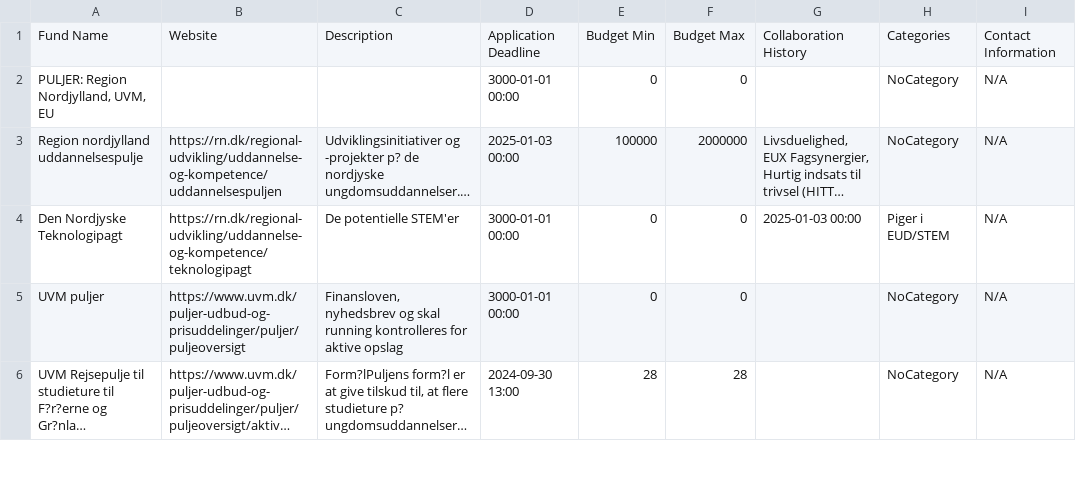
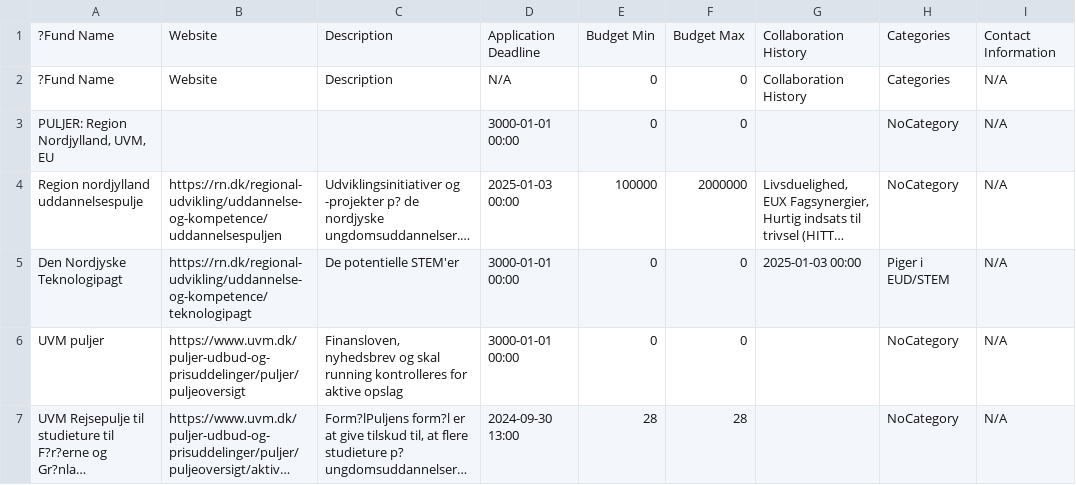
Before and after one commit to MathiasSindholdt/Fund_and_Project_Library, a CSV file: data/funds.csv, drawn as a sheet; only a part is shown; long unchanged cells end in ….

Commit message:
Handle NordicChars in CSV files Will need to load in funds from scratch

```diff
--- a/data/funds.csv
+++ b/data/funds.csv
@@ -1,2 +1,3 @@
-Fund Name,Website,Description,Application Deadline,Budget Min,Budget Max,Collaboration History,Categories,Contact Information
+?Fund Name,Website,Description,Application Deadline,Budget Min,Budget Max,Collaboration History,Categories,Contact Information
+?Fund Name,Website,Description,N/A,0,0,Collaboration History,"Categories",N/A
 "PULJER: Region Nordjylland, UVM, EU",,,3000-01-01 00:00,0,0,,"NoCategory",N/A
```
Also changed, not shown: data/categories.csv, data/projects.csv, 10 other files.
